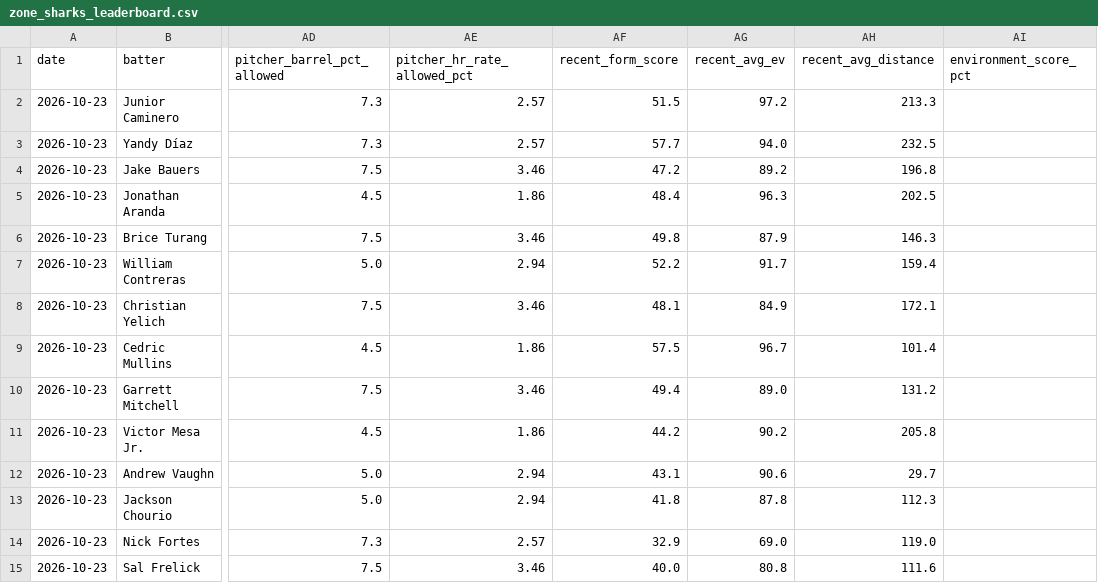
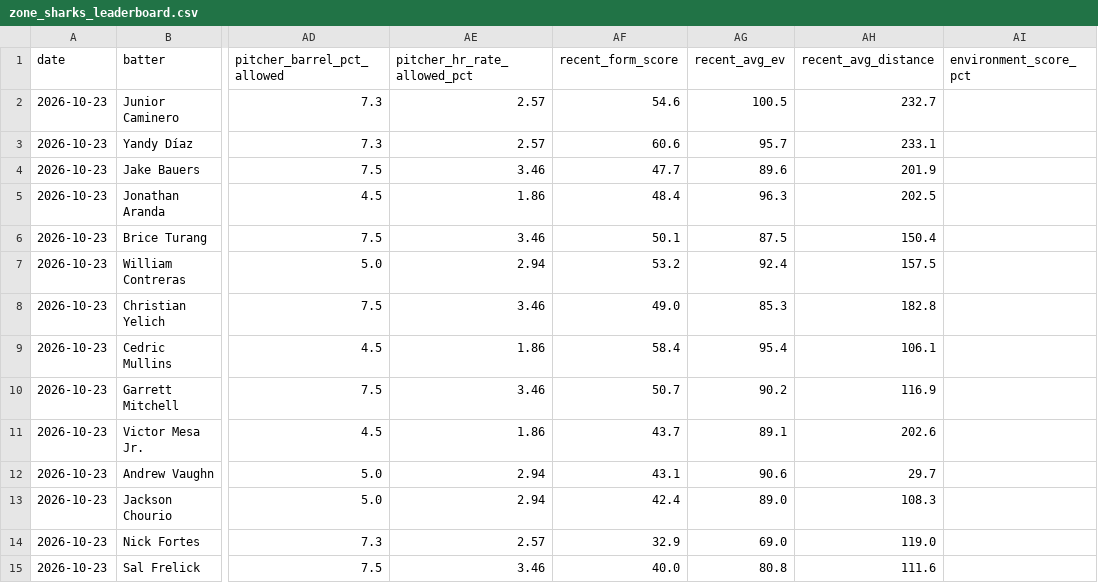
Before and after one commit to Stackinmill/zone-sharks, a CSV file: data/zone_sharks_leaderboard.csv, drawn as a sheet; only a part is shown, gaps mark what is left out; the diff covers the shown part only; the diff names each change by its address in the sheet, - before the commit and + after, or states it on an @@ line.

```diff
--- a/data/zone_sharks_leaderboard.csv
+++ b/data/zone_sharks_leaderboard.csv
-AF2 (recent_form_score): 51.5
+AF2 (recent_form_score): 54.6
-AG2 (recent_avg_ev): 97.2
+AG2 (recent_avg_ev): 100.5
-AH2 (recent_avg_distance): 213.3
+AH2 (recent_avg_distance): 232.7
-AF3 (recent_form_score): 57.7
+AF3 (recent_form_score): 60.6
-AG3 (recent_avg_ev): 94.0
+AG3 (recent_avg_ev): 95.7
-AH3 (recent_avg_distance): 232.5
+AH3 (recent_avg_distance): 233.1
-AF4 (recent_form_score): 47.2
+AF4 (recent_form_score): 47.7
-AG4 (recent_avg_ev): 89.2
+AG4 (recent_avg_ev): 89.6
-AH4 (recent_avg_distance): 196.8
+AH4 (recent_avg_distance): 201.9
-AF6 (recent_form_score): 49.8
+AF6 (recent_form_score): 50.1
-AG6 (recent_avg_ev): 87.9
+AG6 (recent_avg_ev): 87.5
-AH6 (recent_avg_distance): 146.3
+AH6 (recent_avg_distance): 150.4
-AF7 (recent_form_score): 52.2
+AF7 (recent_form_score): 53.2
-AG7 (recent_avg_ev): 91.7
+AG7 (recent_avg_ev): 92.4
-AH7 (recent_avg_distance): 159.4
+AH7 (recent_avg_distance): 157.5
-AF8 (recent_form_score): 48.1
+AF8 (recent_form_score): 49.0
-AG8 (recent_avg_ev): 84.9
+AG8 (recent_avg_ev): 85.3
-AH8 (recent_avg_distance): 172.1
+AH8 (recent_avg_distance): 182.8
-AF9 (recent_form_score): 57.5
+AF9 (recent_form_score): 58.4
-AG9 (recent_avg_ev): 96.7
+AG9 (recent_avg_ev): 95.4
-AH9 (recent_avg_distance): 101.4
+AH9 (recent_avg_distance): 106.1
-AF10 (recent_form_score): 49.4
+AF10 (recent_form_score): 50.7
-AG10 (recent_avg_ev): 89.0
+AG10 (recent_avg_ev): 90.2
-AH10 (recent_avg_distance): 131.2
+AH10 (recent_avg_distance): 116.9
-AF11 (recent_form_score): 44.2
+AF11 (recent_form_score): 43.7
-AG11 (recent_avg_ev): 90.2
+AG11 (recent_avg_ev): 89.1
-AH11 (recent_avg_distance): 205.8
+AH11 (recent_avg_distance): 202.6
-AF13 (recent_form_score): 41.8
+AF13 (recent_form_score): 42.4
-AG13 (recent_avg_ev): 87.8
+AG13 (recent_avg_ev): 89.0
-AH13 (recent_avg_distance): 112.3
+AH13 (recent_avg_distance): 108.3
```
Also changed, not shown: 27 edited cells elsewhere in this file, 3 other files.
